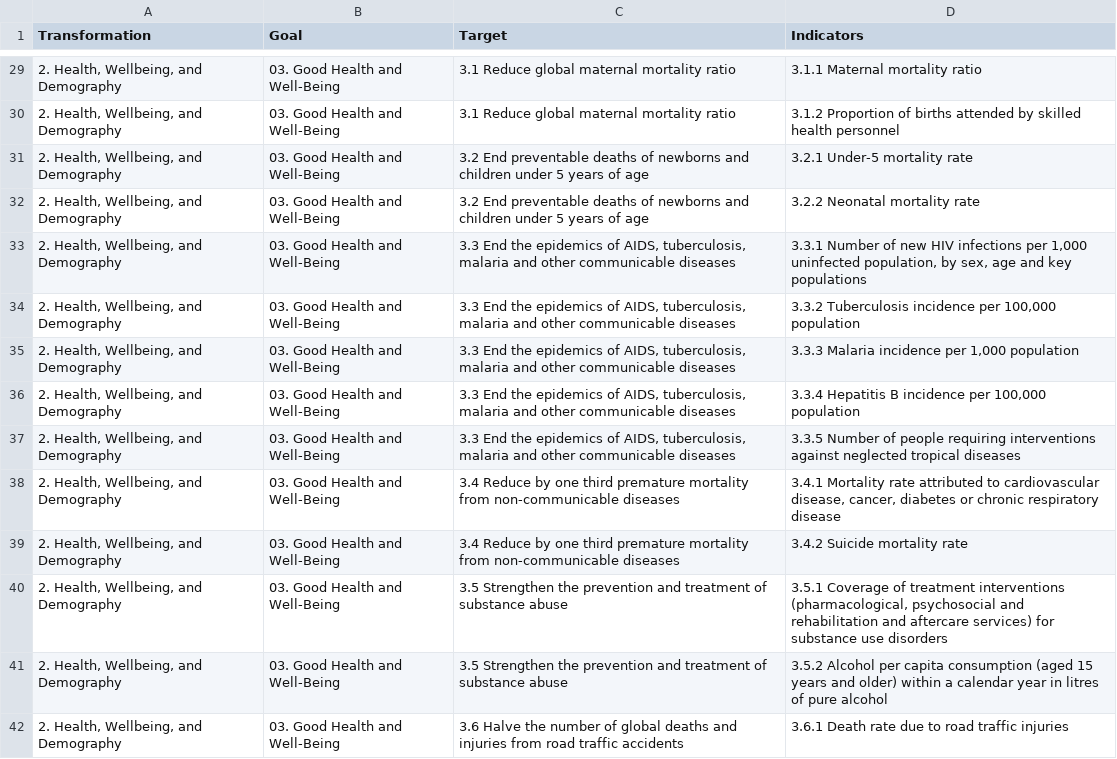
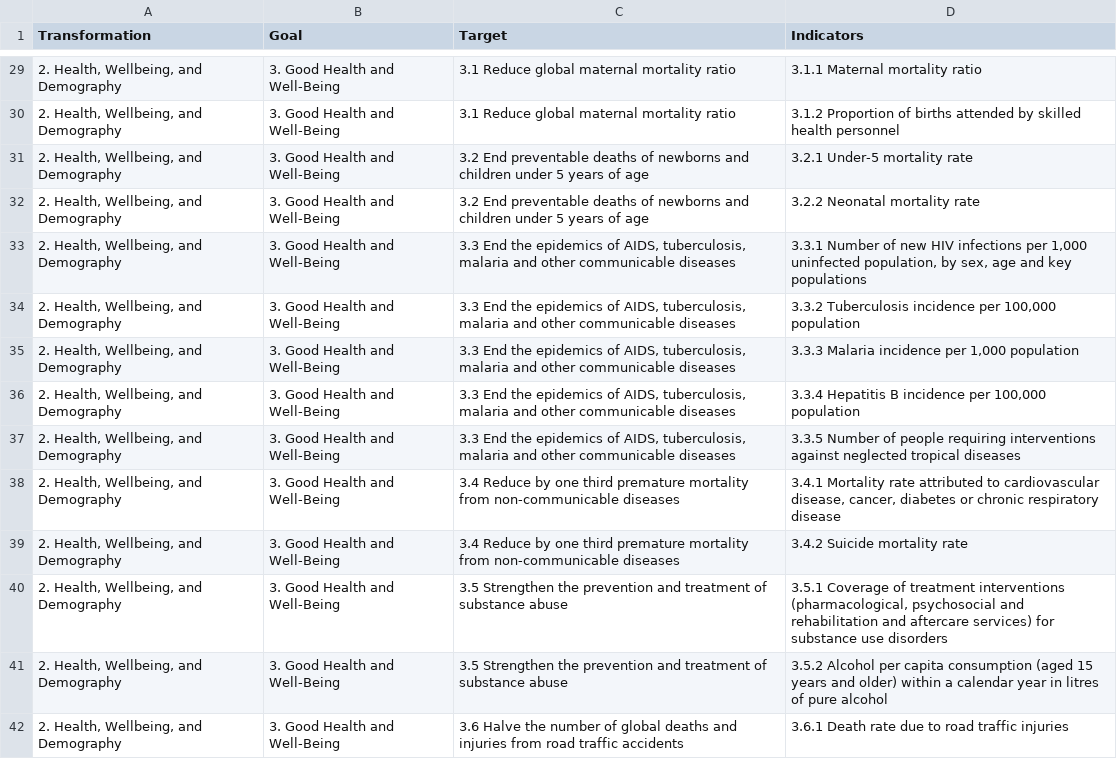
Before and after one commit to meanmodemoda/msdv-major-studio-1, a CSV file: 02_qualitative_project/indicators.csv, drawn as a sheet; only a part is shown, gaps mark what is left out; the diff covers the shown part only.

```diff
--- a/02_qualitative_project/indicators.csv
+++ b/02_qualitative_project/indicators.csv
@@ -29,14 +29,14 @@
-"2. Health, Wellbeing, and Demography",03. Good Health and Well-Being,3.1 Reduce global maternal mortality ratio,3.1.1 Maternal mortality ratio
-"2. Health, Wellbeing, and Demography",03. Good Health and Well-Being,3.1 Reduce global maternal mortality ratio,3.1.2 Proportion of births attended by skilled health personnel
-"2. Health, Wellbeing, and Demography",03. Good Health and Well-Being,3.2 End preventable deaths of newborns and children under 5 years of age,3.2.1 Under‑5 mortality rate
-"2. Health, Wellbeing, and Demography",03. Good Health and Well-Being,3.2 End preventable deaths of newborns and children under 5 years of age,3.2.2 Neonatal mortality rate
-"2. Health, Wellbeing, and Demography",03. Good Health and Well-Being,"3.3 End the epidemics of AIDS, tuberculosis, malaria and other communicable diseases","3.3.1 Number of new HIV infections per 1,000 uninfected population, by sex, age and key populations"
-"2. Health, Wellbeing, and Demography",03. Good Health and Well-Being,"3.3 End the epidemics of AIDS, tuberculosis, malaria and other communicable diseases","3.3.2 Tuberculosis incidence per 100,000 population"
-"2. Health, Wellbeing, and Demography",03. Good Health and Well-Being,"3.3 End the epidemics of AIDS, tuberculosis, malaria and other communicable diseases","3.3.3 Malaria incidence per 1,000 population"
-"2. Health, Wellbeing, and Demography",03. Good Health and Well-Being,"3.3 End the epidemics of AIDS, tuberculosis, malaria and other communicable diseases","3.3.4 Hepatitis B incidence per 100,000 population"
-"2. Health, Wellbeing, and Demography",03. Good Health and Well-Being,"3.3 End the epidemics of AIDS, tuberculosis, malaria and other communicable diseases",3.3.5 Number of people requiring interventions against neglected tropical diseases
-"2. Health, Wellbeing, and Demography",03. Good Health and Well-Being,3.4 Reduce by one third premature mortality from non-communicable diseases,"3.4.1 Mortality rate attributed to cardiovascular disease, cancer, diabetes or chronic respiratory disease"
-"2. Health, Wellbeing, and Demography",03. Good Health and Well-Being,3.4 Reduce by one third premature mortality from non-communicable diseases,3.4.2 Suicide mortality rate
-"2. Health, Wellbeing, and Demography",03. Good Health and Well-Being,3.5 Strengthen the prevention and treatment of substance abuse,"3.5.1 Coverage of treatment interventions (pharmacological, psychosocial and rehabilitation and aftercare services) for substance use disorders"
-"2. Health, Wellbeing, and Demography",03. Good Health and Well-Being,3.5 Strengthen the prevention and treatment of substance abuse,3.5.2 Alcohol per capita consumption (aged 15 years and older) within a calendar year in litres of pure alcohol
-"2. Health, Wellbeing, and Demography",03. Good Health and Well-Being,3.6 Halve the number of global deaths and injuries from road traffic accidents,3.6.1 Death rate due to road traffic injuries
+"2. Health, Wellbeing, and Demography",3. Good Health and Well-Being,3.1 Reduce global maternal mortality ratio,3.1.1 Maternal mortality ratio
+"2. Health, Wellbeing, and Demography",3. Good Health and Well-Being,3.1 Reduce global maternal mortality ratio,3.1.2 Proportion of births attended by skilled health personnel
+"2. Health, Wellbeing, and Demography",3. Good Health and Well-Being,3.2 End preventable deaths of newborns and children under 5 years of age,3.2.1 Under‑5 mortality rate
+"2. Health, Wellbeing, and Demography",3. Good Health and Well-Being,3.2 End preventable deaths of newborns and children under 5 years of age,3.2.2 Neonatal mortality rate
+"2. Health, Wellbeing, and Demography",3. Good Health and Well-Being,"3.3 End the epidemics of AIDS, tuberculosis, malaria and other communicable diseases","3.3.1 Number of new HIV infections per 1,000 uninfected population, by sex, age and key populations"
+"2. Health, Wellbeing, and Demography",3. Good Health and Well-Being,"3.3 End the epidemics of AIDS, tuberculosis, malaria and other communicable diseases","3.3.2 Tuberculosis incidence per 100,000 population"
+"2. Health, Wellbeing, and Demography",3. Good Health and Well-Being,"3.3 End the epidemics of AIDS, tuberculosis, malaria and other communicable diseases","3.3.3 Malaria incidence per 1,000 population"
+"2. Health, Wellbeing, and Demography",3. Good Health and Well-Being,"3.3 End the epidemics of AIDS, tuberculosis, malaria and other communicable diseases","3.3.4 Hepatitis B incidence per 100,000 population"
+"2. Health, Wellbeing, and Demography",3. Good Health and Well-Being,"3.3 End the epidemics of AIDS, tuberculosis, malaria and other communicable diseases",3.3.5 Number of people requiring interventions against neglected tropical diseases
+"2. Health, Wellbeing, and Demography",3. Good Health and Well-Being,3.4 Reduce by one third premature mortality from non-communicable diseases,"3.4.1 Mortality rate attributed to cardiovascular disease, cancer, diabetes or chronic respiratory disease"
+"2. Health, Wellbeing, and Demography",3. Good Health and Well-Being,3.4 Reduce by one third premature mortality from non-communicable diseases,3.4.2 Suicide mortality rate
+"2. Health, Wellbeing, and Demography",3. Good Health and Well-Being,3.5 Strengthen the prevention and treatment of substance abuse,"3.5.1 Coverage of treatment interventions (pharmacological, psychosocial and rehabilitation and aftercare services) for substance use disorders"
+"2. Health, Wellbeing, and Demography",3. Good Health and Well-Being,3.5 Strengthen the prevention and treatment of substance abuse,3.5.2 Alcohol per capita consumption (aged 15 years and older) within a calendar year in litres of pure alcohol
+"2. Health, Wellbeing, and Demography",3. Good Health and Well-Being,3.6 Halve the number of global deaths and injuries from road traffic accidents,3.6.1 Death rate due to road traffic injuries
```
Also changed, not shown: 113 edited cells elsewhere in this file, 02_qualitative_project/sankey.csv, 31 other files.
